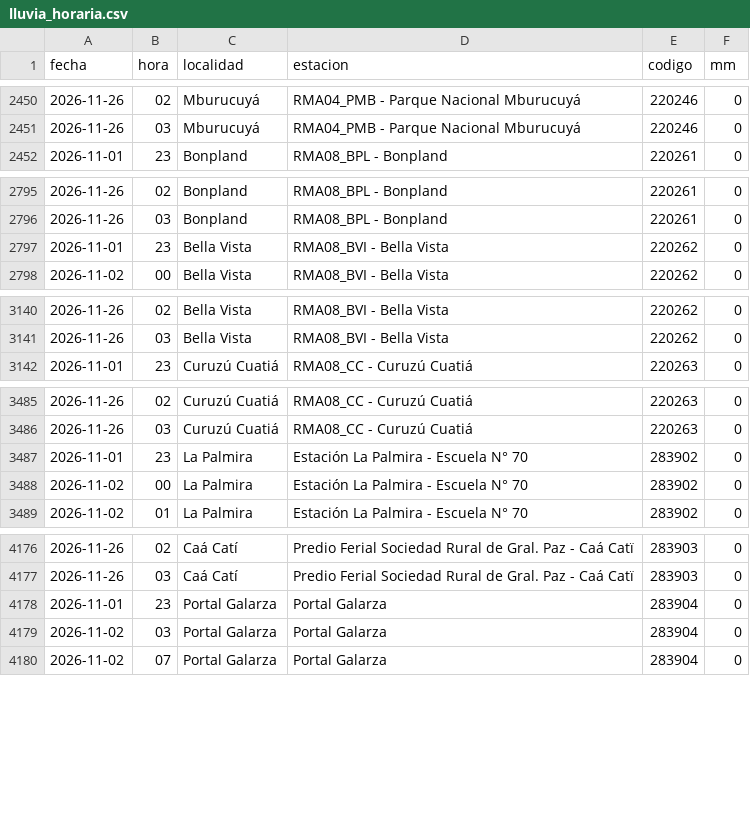
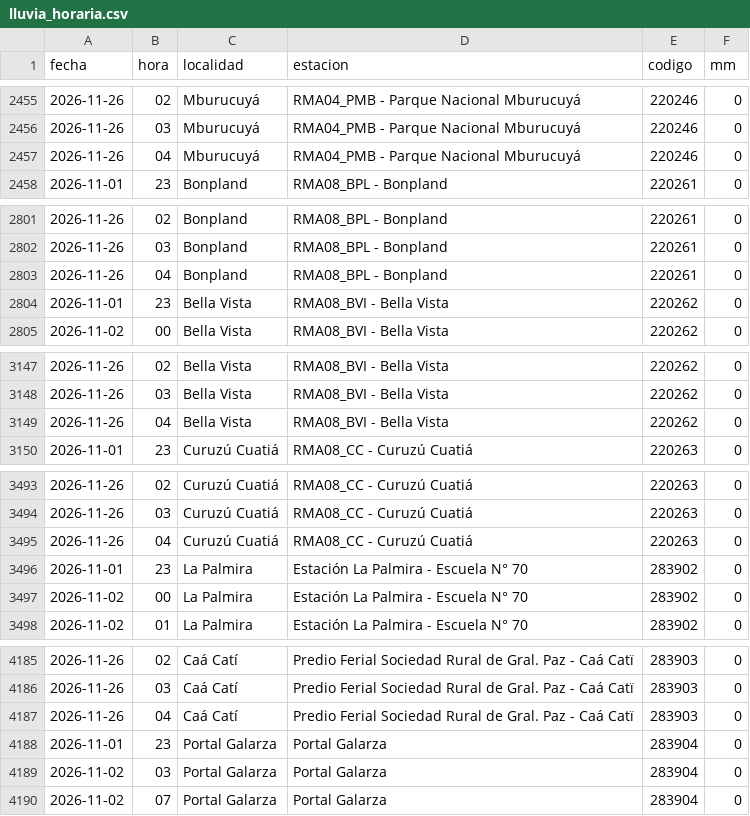
Before and after one commit to tablerocorrientes/tablerocorrientes.github.io, a CSV file: data/registro/lluvia_horaria.csv, drawn as a sheet; only a part is shown, gaps mark what is left out; the diff covers the shown part only; the diff names each change by its address in the sheet, - before the commit and + after, or states it on an @@ line.

```diff
--- a/data/registro/lluvia_horaria.csv
+++ b/data/registro/lluvia_horaria.csv
+row 2457: 2026-11-26 | 04 | Mburucuyá | RMA04_PMB - Parque Nacional Mburucuyá | 220246 | 0
+row 2803: 2026-11-26 | 04 | Bonpland | RMA08_BPL - Bonpland | 220261 | 0
+row 3149: 2026-11-26 | 04 | Bella Vista | RMA08_BVI - Bella Vista | 220262 | 0
+row 3495: 2026-11-26 | 04 | Curuzú Cuatiá | RMA08_CC - Curuzú Cuatiá | 220263 | 0
+row 4187: 2026-11-26 | 04 | Caá Catí | Predio Ferial Sociedad Rural de Gral. Paz - Caá Catï | 283903 | 0
```
Also changed, not shown: 9 added rows elsewhere in this file, data/registro/resumen_diario_lluvia.csv, 4 other files.
